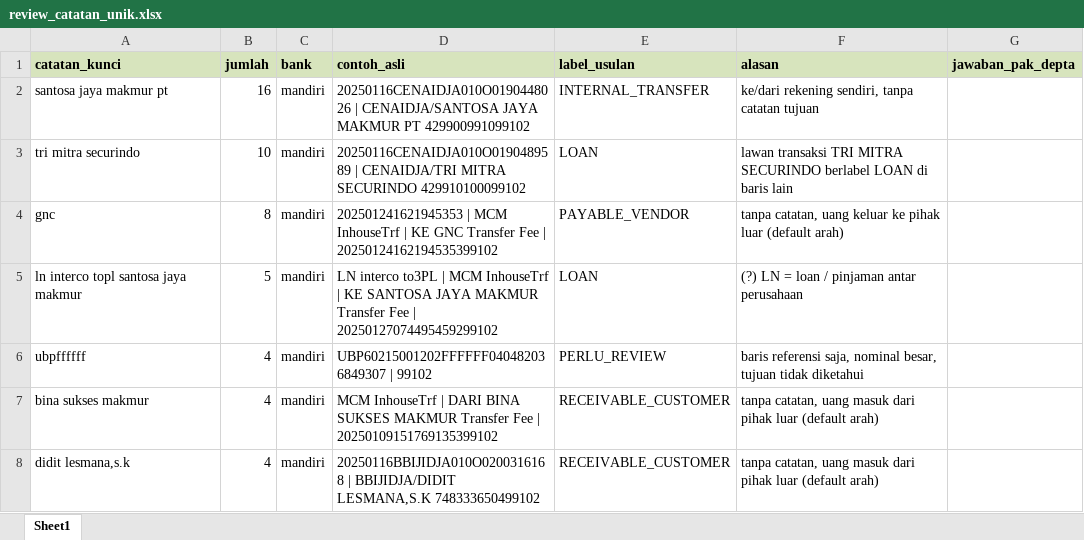
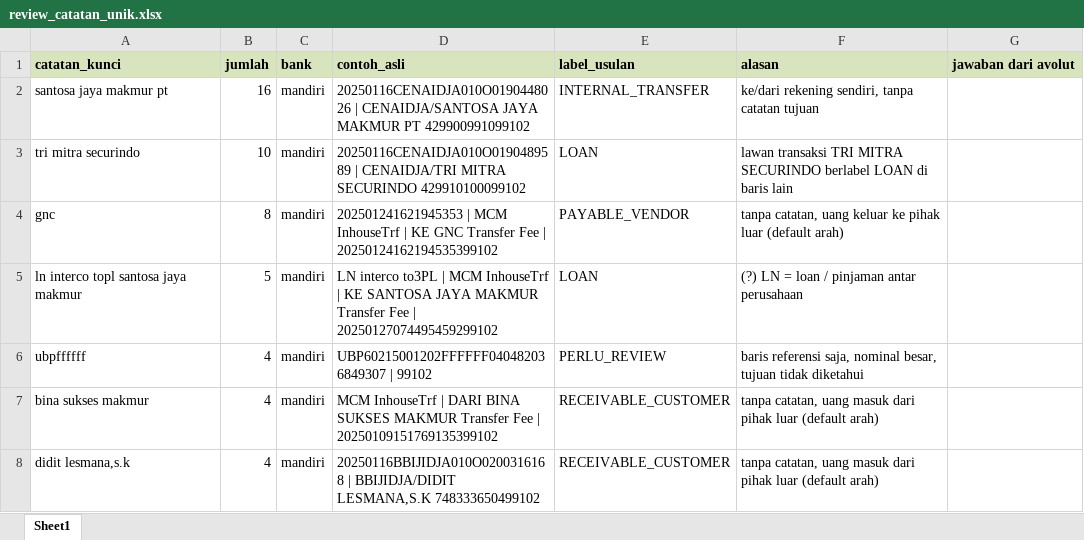
Before and after one commit to Abrorus/project-rekonsiliasi-ta, an Excel workbook: data/review_catatan_unik.xlsx, sheet Sheet1, drawn as a sheet; only a part is shown; values as stored, in another font and other column widths than the file's, no borders; the diff names each change by its address in the sheet, - before the commit and + after, or states it on an @@ line.

```diff
--- a/data/review_catatan_unik.xlsx (sheet Sheet1)
+++ b/data/review_catatan_unik.xlsx (sheet Sheet1)
-G1: jawaban_pak_depta
+G1: jawaban dari avolut
```
Also changed, not shown: 10 other files.
